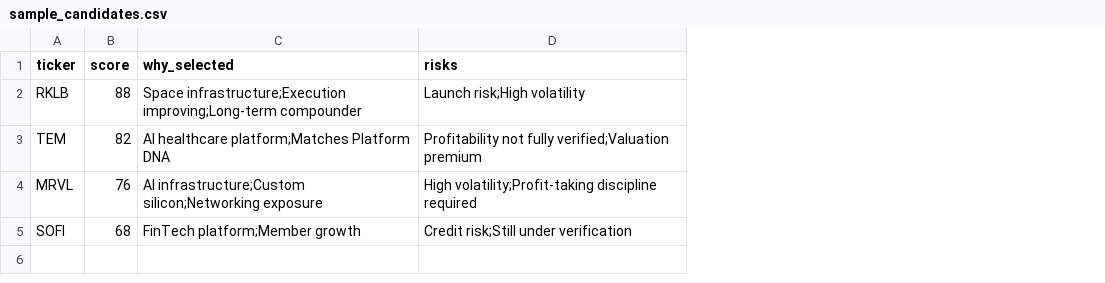
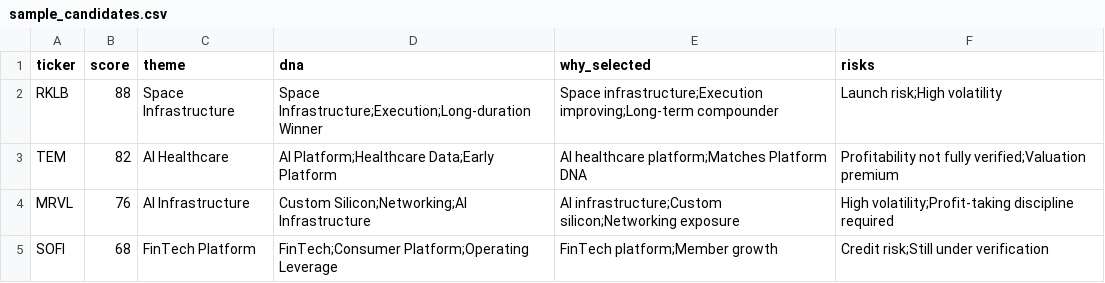
Before and after one commit to samanthakung1115-source/future-leaders-ai, a CSV file: data/candidates/sample_candidates.csv, drawn as a sheet; the diff names each change by its address in the sheet, - before the commit and + after, or states it on an @@ line.

```diff
--- a/data/candidates/sample_candidates.csv
+++ b/data/candidates/sample_candidates.csv
+column C (theme), rows 2-5: Space Infrastructure | AI Healthcare | AI Infrastructure | FinTech Platform
+column D (dna), rows 2-5: Space Infrastructure;Execution;Long-duration Winner | AI Platform;Healthcare Data;Early Platform | Custom Silicon;Networking;AI Infrastructure | FinTech;Consumer Platform;Operating Leverage
```
Also changed, not shown: data/decision_memory/patterns.csv, 20 other files.
